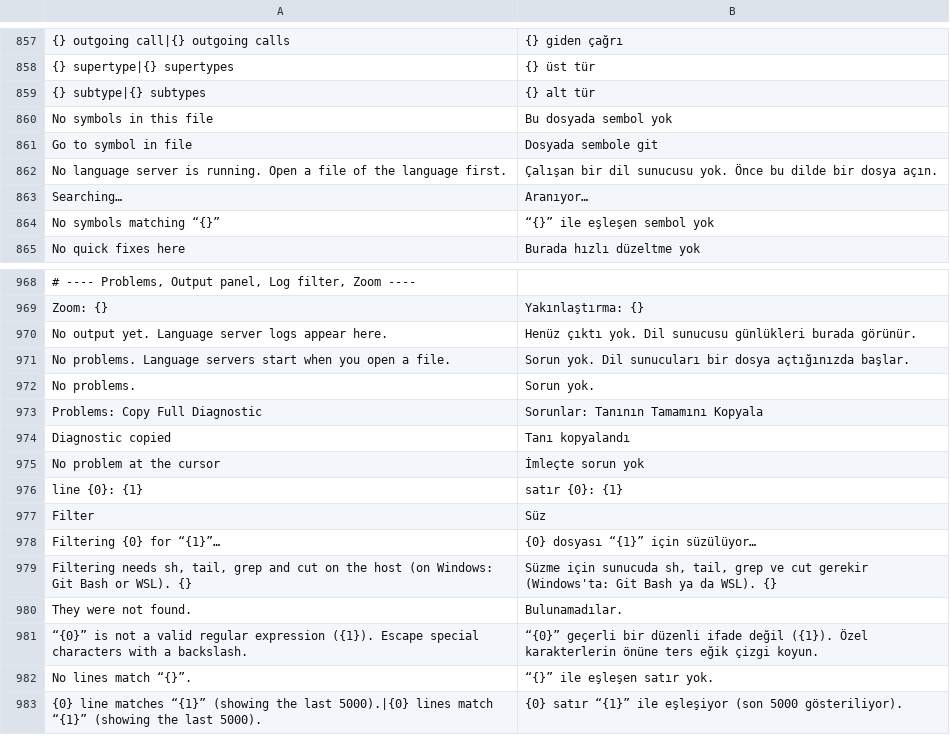
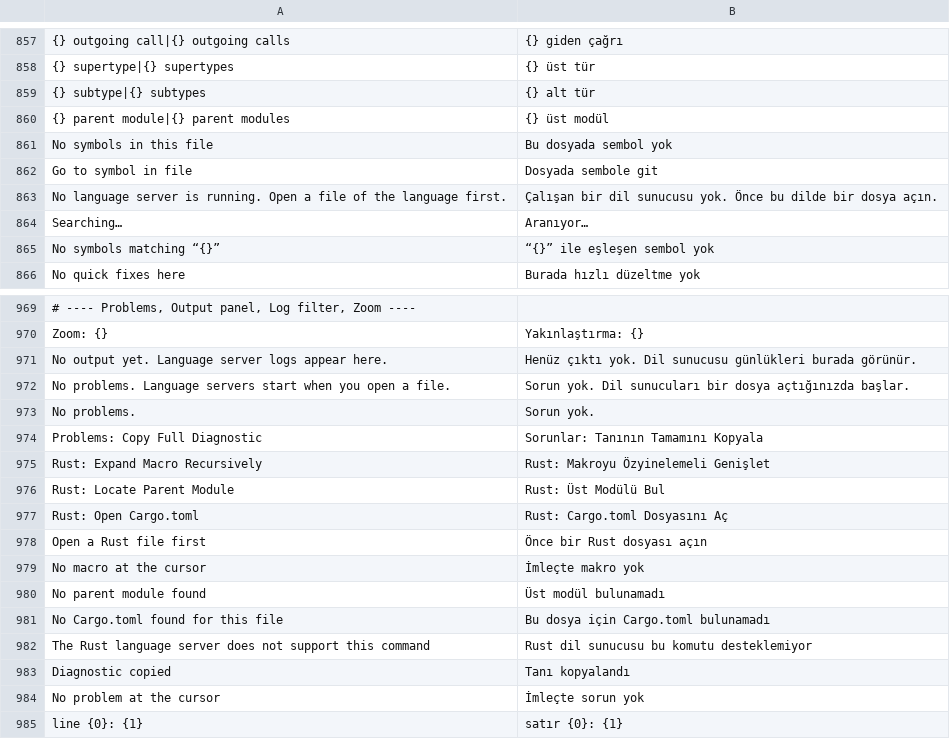
Before and after one commit to doancan/codeyard, a TSV file: crates/app/locales/tr.tsv, drawn as a sheet; only a part is shown, gaps mark what is left out; the shorter side is filled out with more unchanged rows; the diff names each change by its address in the sheet, - before the commit and + after, or states it on an @@ line.

Commit message:
feat(rust): add expand macro, parent module and Cargo.toml commands (#30)
Three palette commands ask rust-analyzer's extensions for the active
Rust file. An expansion opens as a scratch tab; scratches no longer get a
language server, so the project's server does not report them. Request
errors keep their JSON-RPC code, so a server without the method gets a
clear notice.

```diff
--- a/crates/app/locales/tr.tsv
+++ b/crates/app/locales/tr.tsv
+row 860: {} parent module|{} parent modules | {} üst modül
+row 975: Rust: Expand Macro Recursively | Rust: Makroyu Özyinelemeli Genişlet
+row 976: Rust: Locate Parent Module | Rust: Üst Modülü Bul
+row 977: Rust: Open Cargo.toml | Rust: Cargo.toml Dosyasını Aç
+row 978: Open a Rust file first | Önce bir Rust dosyası açın
+row 979: No macro at the cursor | İmleçte makro yok
+row 980: No parent module found | Üst modül bulunamadı
+row 981: No Cargo.toml found for this file | Bu dosya için Cargo.toml bulunamadı
+row 982: The Rust language server does not support this command | Rust dil sunucusu bu komutu desteklemiyor
```
Also changed, not shown: crates/app/locales/template.tsv, 16 other files.
